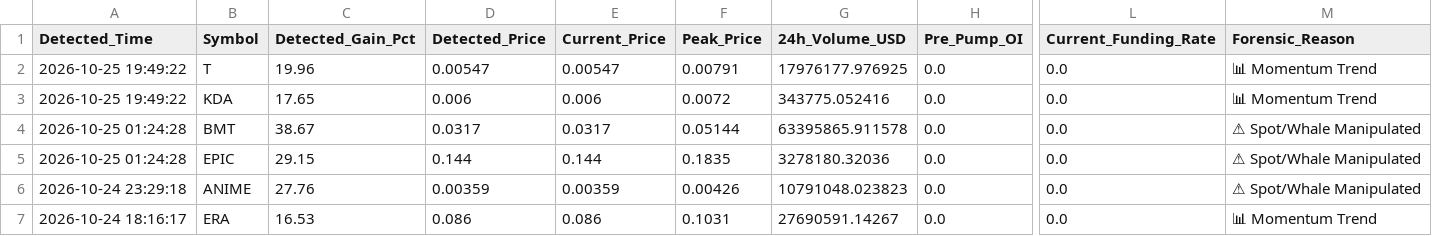
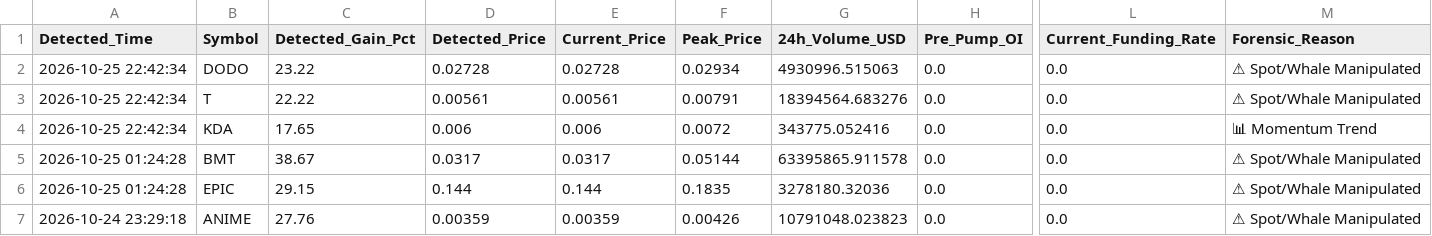
Before and after one commit to Mobinul88/mobinul, a CSV file: forward_cycle_log.csv, drawn as a sheet; only a part is shown, gaps mark what is left out; the shorter side is filled out with more unchanged rows; addresses are those after the commit; rows hold the shown columns only; the diff names each change by its address in the sheet, - before the commit and + after, or states it on an @@ line.

```diff
--- a/forward_cycle_log.csv
+++ b/forward_cycle_log.csv
+row 2: 2026-10-25 22:42:34 | DODO | 23.22 | 0.02728 | 0.02728 | 0.02934 | 4930996.515063 | 0.0 | 0.0 | ⚠ Spot/Whale Manipulated
-A3:A4 (Detected_Time): 2026-10-25 19:49:22
+A3:A4 (Detected_Time): 2026-10-25 22:42:34
-C3 (Detected_Gain_Pct): 19.96
+C3 (Detected_Gain_Pct): 22.22
-D3 (Detected_Price): 0.00547
+D3 (Detected_Price): 0.00561
-E3 (Current_Price): 0.00547
+E3 (Current_Price): 0.00561
-G3 (24h_Volume_USD): 17976177.976925
+G3 (24h_Volume_USD): 18394564.683276
-M3 (Forensic_Reason): 📊 Momentum Trend
+M3 (Forensic_Reason): ⚠ Spot/Whale Manipulated
```
